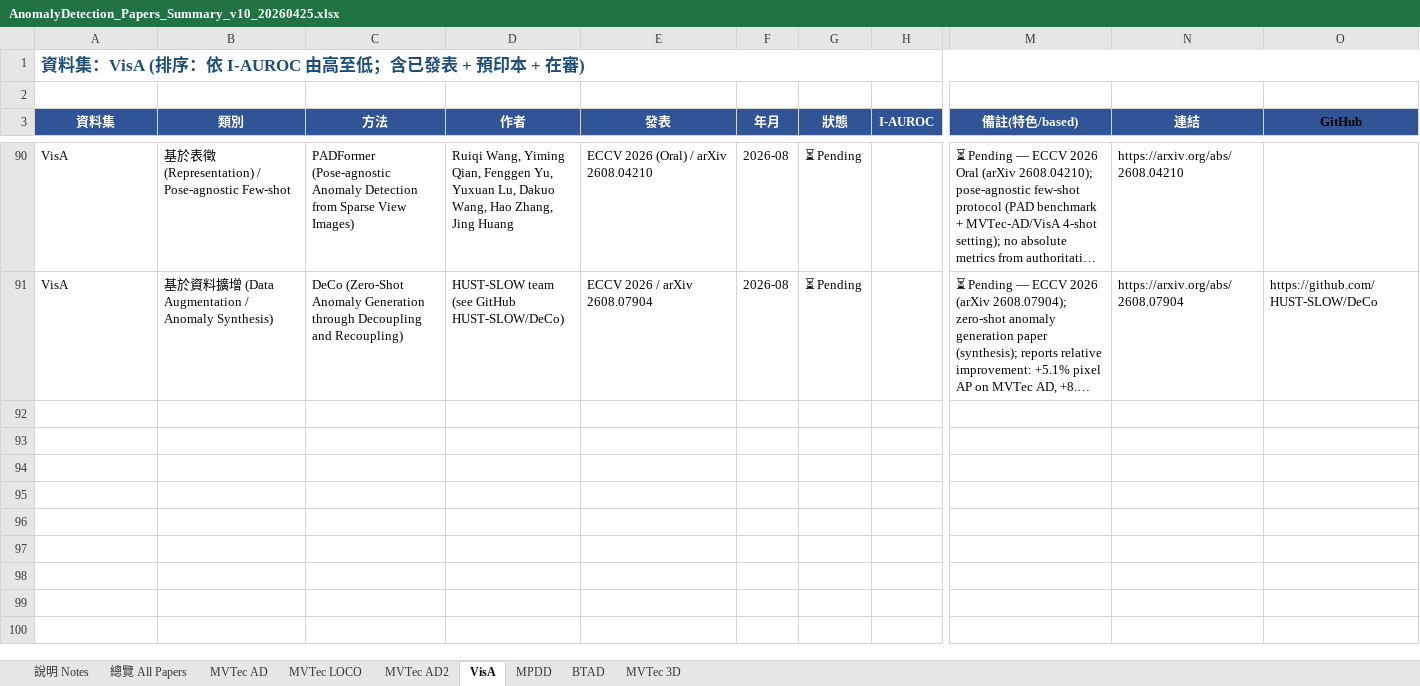
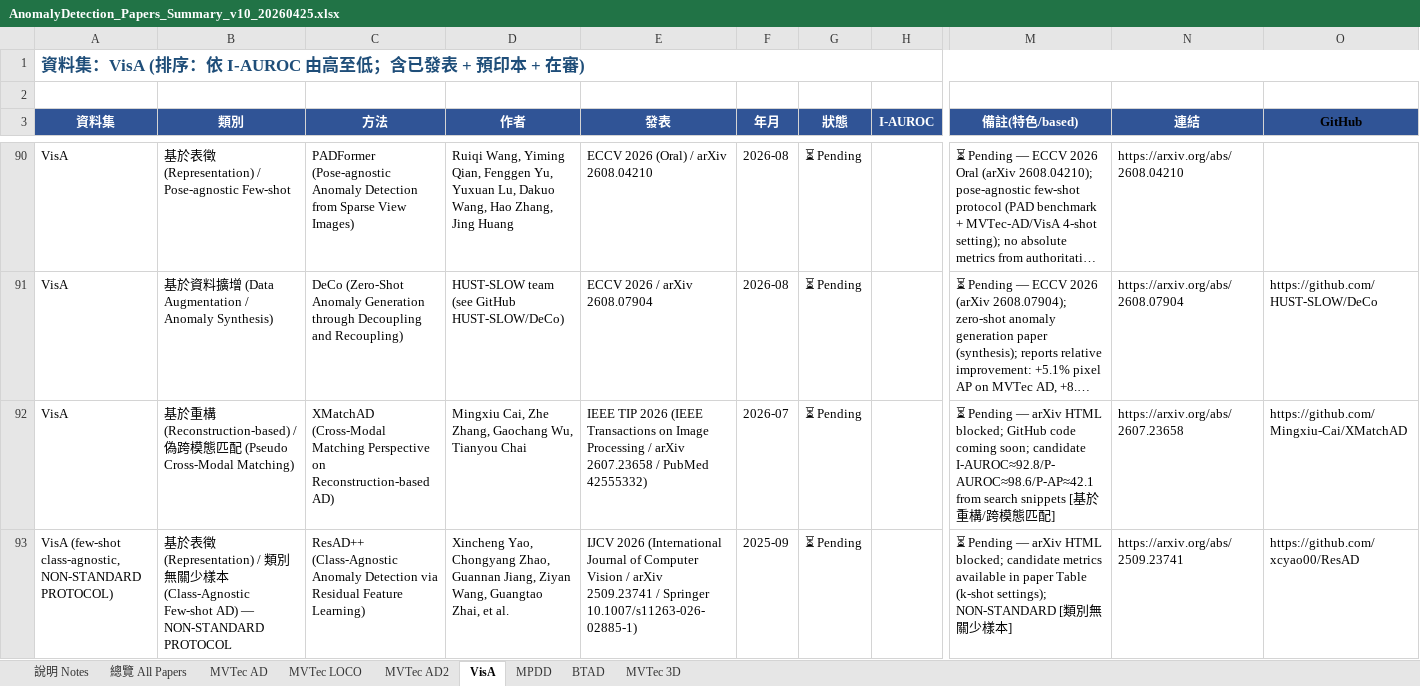
Before and after one commit to 112378074/NTUT-IVI-Lab--SOTA-Literature-Viewer, an Excel workbook: AnomalyDetection_Papers_Summary_v10_20260425.xlsx, sheet VisA, drawn as a sheet; only a part is shown, gaps mark what is left out; long unchanged cells end in …; values as stored, in another font and other column widths than the file's, no borders; rows hold the shown columns only; the diff names each change by its address in the sheet, - before the commit and + after, or states it on an @@ line.

```diff
--- a/AnomalyDetection_Papers_Summary_v10_20260425.xlsx (sheet VisA)
+++ b/AnomalyDetection_Papers_Summary_v10_20260425.xlsx (sheet VisA)
+row 92: VisA | 基於重構 (Reconstruction-based) / 偽跨模態匹配 (Pseudo Cross-Modal Matching) | XMatchAD (Cross-Modal Matching Perspective on Reconstruction-based AD) | Mingxiu Cai, Zhe Zhang, Gaochang Wu, Tianyou Chai | IEEE TIP 2026 (IEEE Transactions on Image Processing / arXiv 2607.23658 / PubMed 42555332) | 2026-07 | ⏳ Pending |  | ⏳ Pending — arXiv HTML blocked; GitHub code coming soon; candidate I-AUROC≈92.8/P-AUROC≈98.6/P-AP≈42.1 from search snippets [基於重構/跨模態匹配] | https://arxiv.org/abs/2607.23658 | https://github.com/Mingxiu-Cai/XMatchAD
+row 93: VisA (few-shot class-agnostic, NON-STANDARD PROTOCOL) | 基於表徵 (Representation) / 類別無關少樣本 (Class-Agnostic Few-shot AD) — NON-STANDARD PROTOCOL | ResAD++ (Class-Agnostic Anomaly Detection via Residual Feature Learning) | Xincheng Yao, Chongyang Zhao, Guannan Jiang, Ziyan Wang, Guangtao Zhai, et al. | IJCV 2026 (International Journal of Computer Vision / arXiv 2509.23741 / Springer 10.1007/s11263-026-02885-1) | 2025-09 | ⏳ Pending |  | ⏳ Pending — arXiv HTML blocked; candidate metrics available in paper Table (k-shot settings); NON-STANDARD [類別無關少樣本] | https://arxiv.org/abs/2509.23741 | https://github.com/xcyao00/ResAD
```
Also changed, not shown: sheet MVTec AD, sheet 總覽 All Papers, sheet MPDD, 2 other files.
